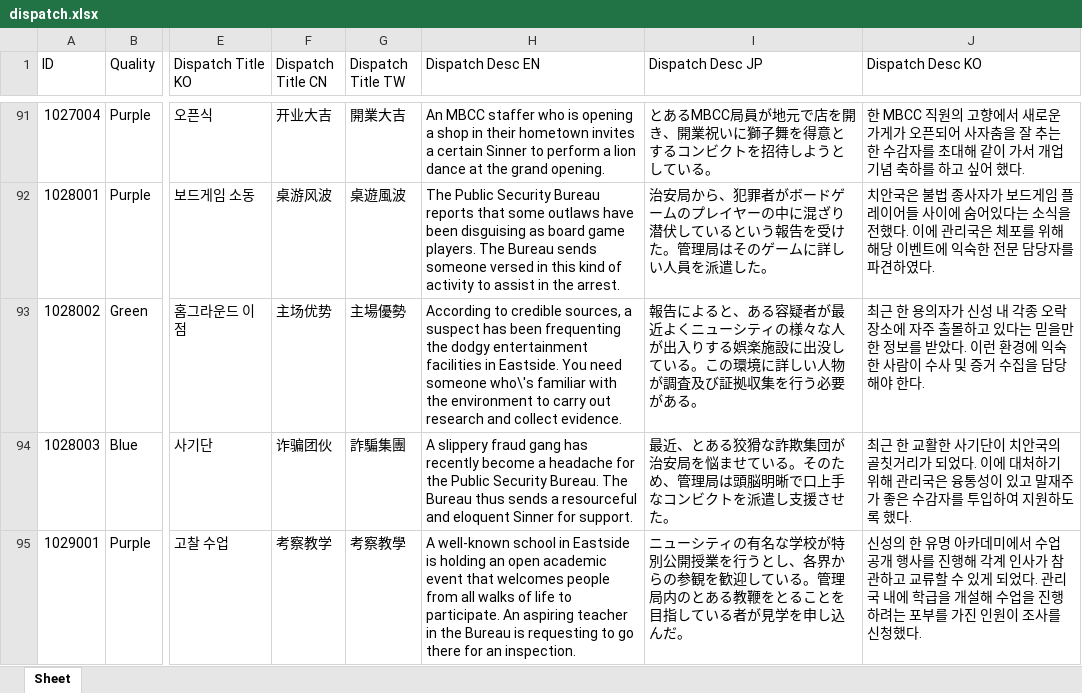
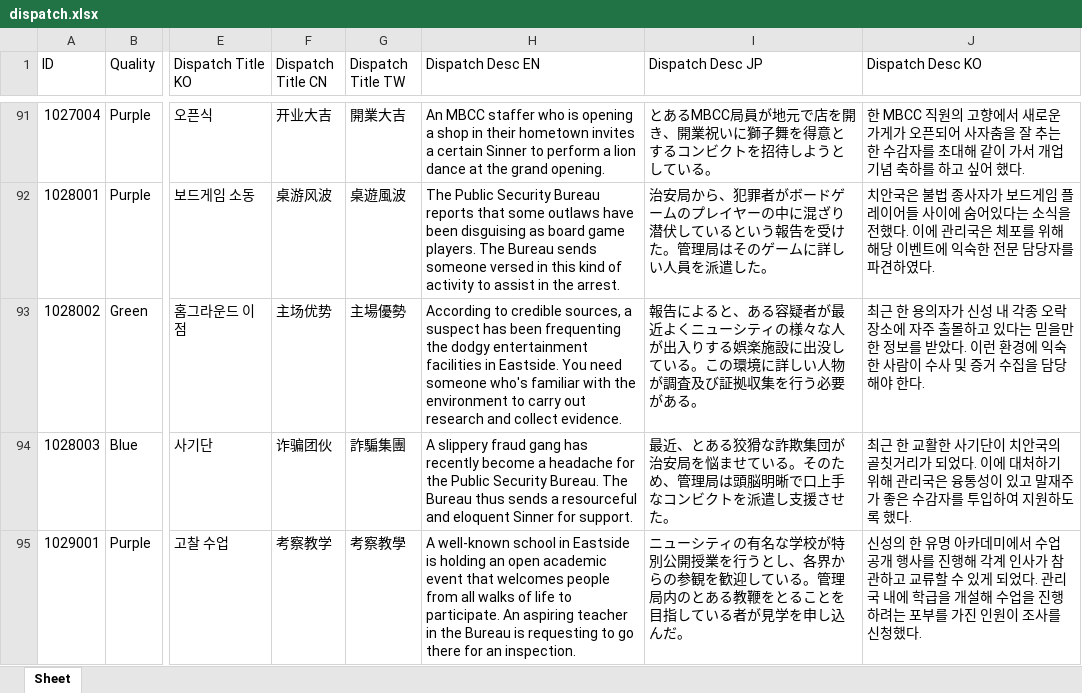
Before and after one commit to gilmarion/PtNData, an Excel workbook: dispatch.xlsx, sheet Sheet, drawn as a sheet; only a part is shown, gaps mark what is left out; values as stored, in another font and other column widths than the file's, no borders; the diff covers the shown part only; the diff names each change by its address in the sheet, - before the commit and + after, or states it on an @@ line.

Commit message:
Reformatted Dispatch

```diff
--- a/dispatch.xlsx (sheet Sheet)
+++ b/dispatch.xlsx (sheet Sheet)
-H93 (Dispatch Desc EN): …need someone who\'s familiar with…
+H93 (Dispatch Desc EN): …need someone who's familiar with…
```
Also changed, not shown: 29 edited cells elsewhere in this sheet, 1 other file.
